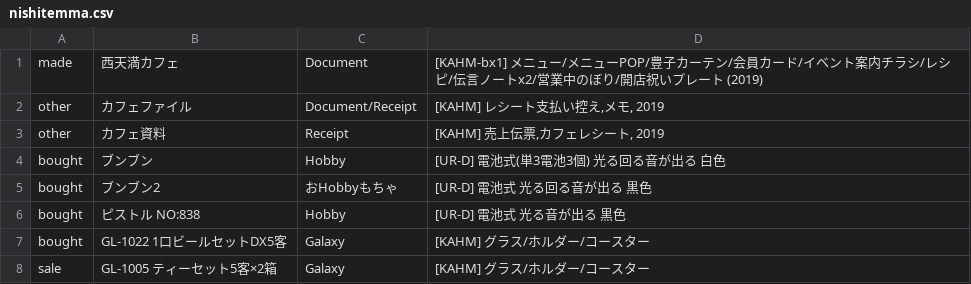
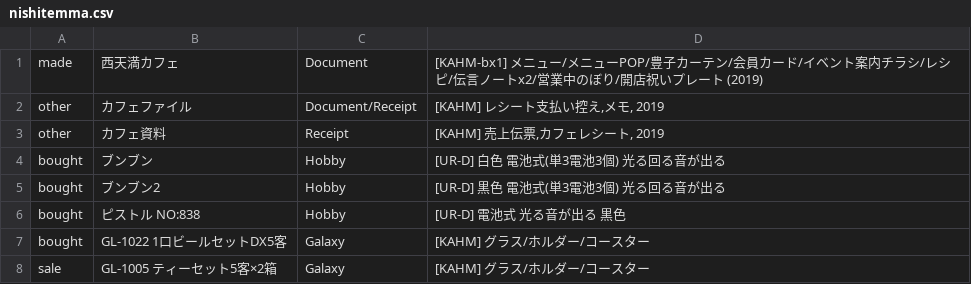
Before and after one commit to pe-hu/index, a CSV file: org/nishitemma.csv, drawn as a sheet; only a part is shown.

Commit message:
Update nishitemma.csv

```diff
--- a/org/nishitemma.csv
+++ b/org/nishitemma.csv
@@ -3,4 +3,4 @@ other,カフェファイル,Document/Receipt,"[KAHM] レシート支払い控え
 other,カフェ資料,Receipt,"[KAHM] 売上伝票,カフェレシート, 2019",
-bought,ブンブン,Hobby,"[UR-D] 電池式(単3電池3個) 光る回る音が出る 白色",
-bought,ブンブン2,おHobbyもちゃ,"[UR-D] 電池式 光る回る音が出る　黒色",
+bought,ブンブン,Hobby,"[UR-D] 白色　電池式(単3電池3個) 光る回る音が出る ",
+bought,ブンブン2,Hobby,"[UR-D] 黒色　電池式(単3電池3個) 光る回る音が出る　",
 bought,ピストル NO:838,Hobby,"[UR-D] 電池式 光る音が出る　黒色",
```
